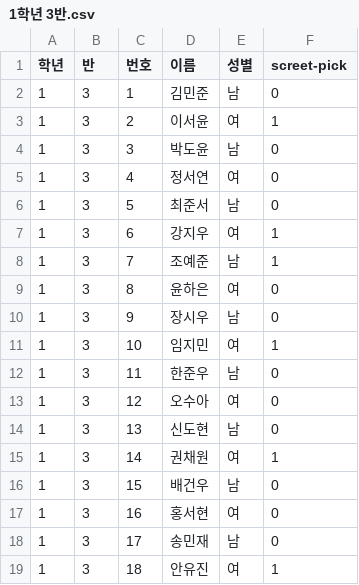
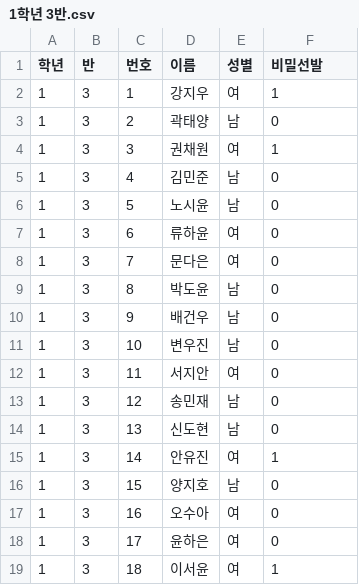
Before and after one commit to Engccer/pickme, a CSV file: 1학년 3반.csv, drawn as a sheet; only a part is shown; the diff covers the shown part only.

```diff
--- a/1학년 3반.csv
+++ b/1학년 3반.csv
@@ -1,19 +1,19 @@
-학년,반,번호,이름,성별,screet-pick
-1,3,1,김민준,남,0
-1,3,2,이서윤,여,1
-1,3,3,박도윤,남,0
-1,3,4,정서연,여,0
-1,3,5,최준서,남,0
-1,3,6,강지우,여,1
-1,3,7,조예준,남,1
-1,3,8,윤하은,여,0
-1,3,9,장시우,남,0
-1,3,10,임지민,여,1
-1,3,11,한준우,남,0
-1,3,12,오수아,여,0
+학년,반,번호,이름,성별,비밀선발
+1,3,1,강지우,여,1
+1,3,2,곽태양,남,0
+1,3,3,권채원,여,1
+1,3,4,김민준,남,0
+1,3,5,노시윤,남,0
+1,3,6,류하윤,여,0
+1,3,7,문다은,여,0
+1,3,8,박도윤,남,0
+1,3,9,배건우,남,0
+1,3,10,변우진,남,0
+1,3,11,서지안,여,0
+1,3,12,송민재,남,0
 1,3,13,신도현,남,0
-1,3,14,권채원,여,1
-1,3,15,배건우,남,0
-1,3,16,홍서현,여,0
-1,3,17,송민재,남,0
-1,3,18,안유진,여,1
+1,3,14,안유진,여,1
+1,3,15,양지호,남,0
+1,3,16,오수아,여,0
+1,3,17,윤하은,여,0
+1,3,18,이서윤,여,1
```
Also changed, not shown: 14 edited cells elsewhere in this file, 5 other files.
